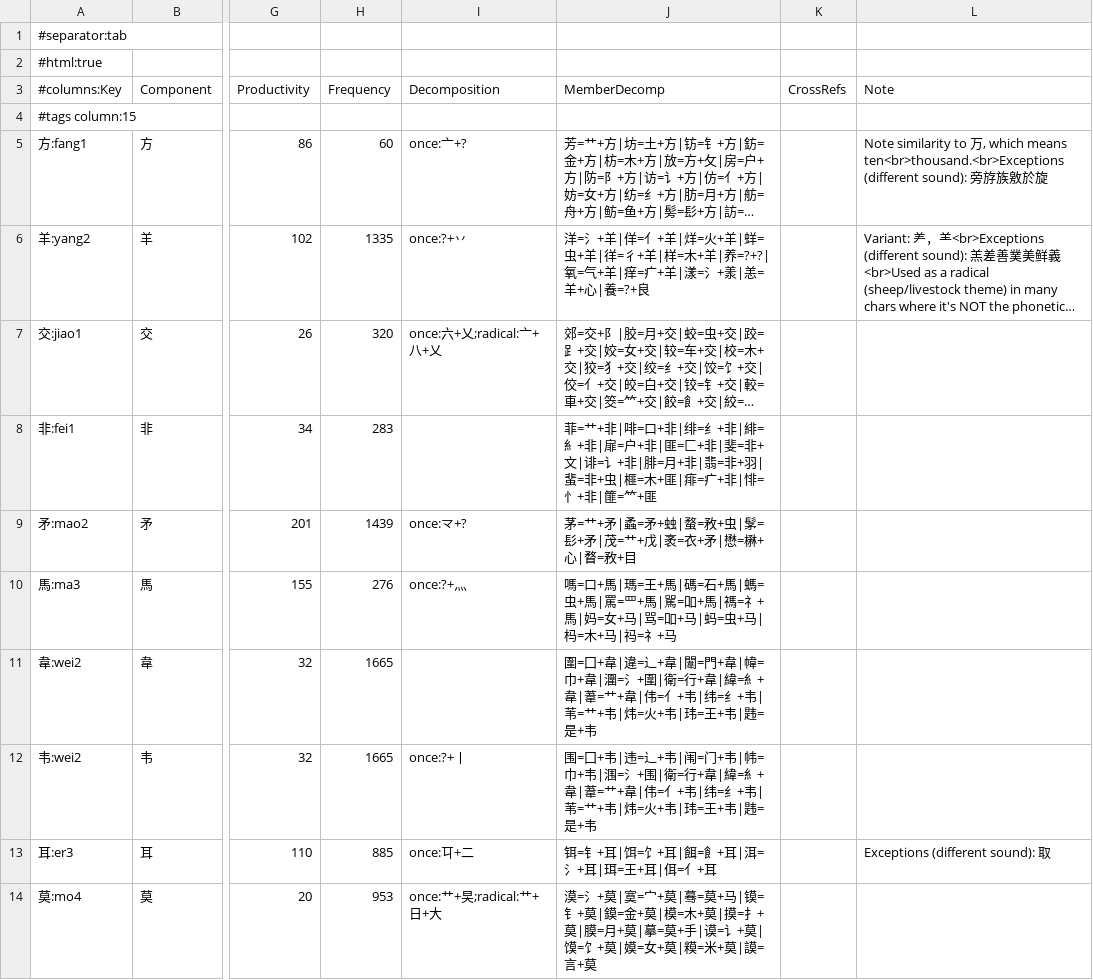
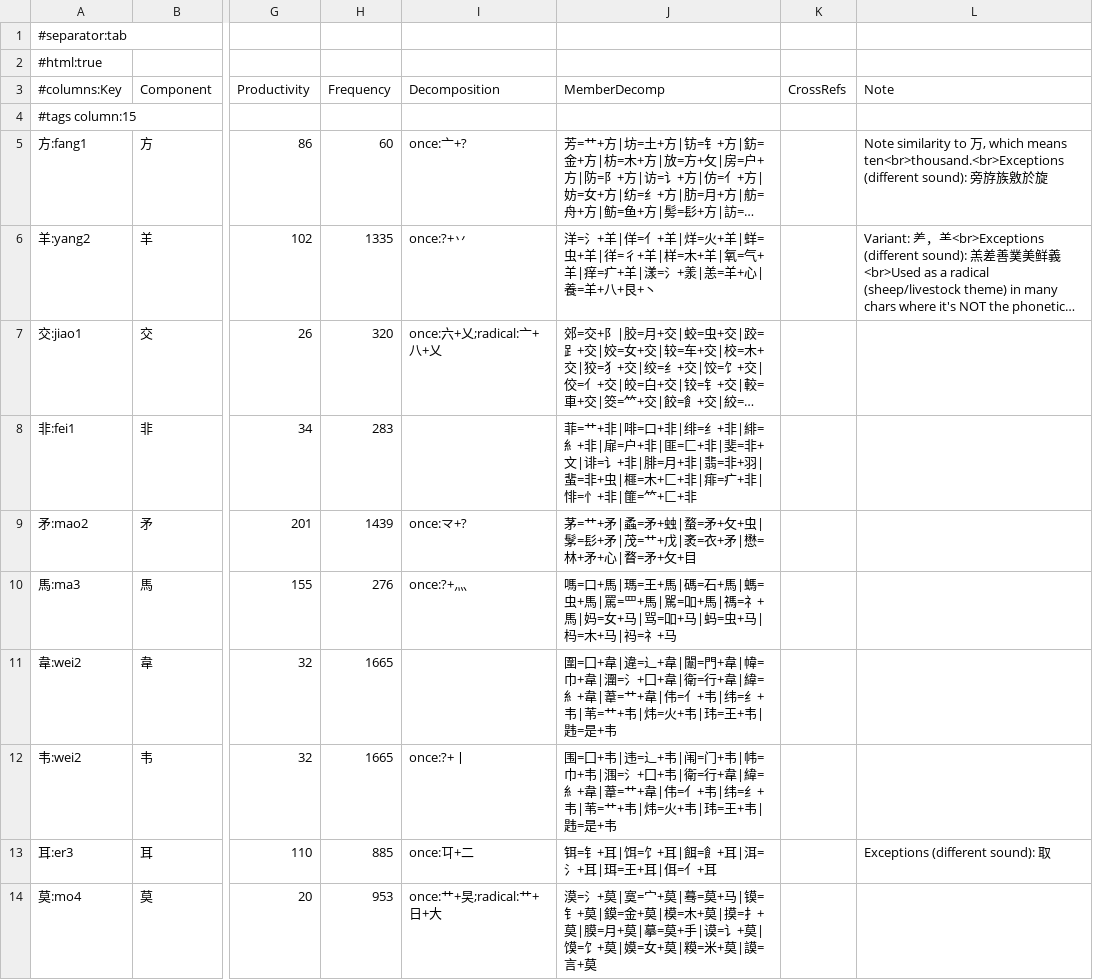
Before and after one commit to Hissal/anki-decks, a TSV file: Chinese_Phonetic_Components.tsv, drawn as a sheet; only a part is shown, gaps mark what is left out; long unchanged cells end in …; the diff covers the shown part only; the diff names each change by its address in the sheet, - before the commit and + after, or states it on an @@ line.

```diff
--- a/Chinese_Phonetic_Components.tsv
+++ b/Chinese_Phonetic_Components.tsv
-J6 (MemberDecomp): …木+羊|养=?+?|氧=气+羊|痒=疒+羊|漾=氵+羕|恙=羊+心|養=?+良
+J6 (MemberDecomp): …木+羊|氧=气+羊|痒=疒+羊|漾=氵+羕|恙=羊+心|養=羊+八+艮+丶
-J8 (MemberDecomp): …榧=木+匪|痱=疒+非|悱=忄+非|篚=⺮+匪
+J8 (MemberDecomp): …榧=木+匚+非|痱=疒+非|悱=忄+非|篚=⺮+匚+非
-J9 (MemberDecomp): …䖵|蝥=敄+虫|髳=髟+矛|茂=艹+戊|袤=衣+矛|懋=楙+心|瞀=敄+目
+J9 (MemberDecomp): …䖵|蝥=矛+⺙+虫|髳=髟+矛|茂=艹+戊|袤=衣+矛|懋=林+矛+心|瞀=矛+⺙+目
-J11 (MemberDecomp): …潿=氵+圍|衛=行…
+J11 (MemberDecomp): …潿=氵+囗+韋|衛=行…
-J12 (MemberDecomp): …涠=氵+围|衛=行…
+J12 (MemberDecomp): …涠=氵+囗+韦|衛=行…
```
Also changed, not shown: 26 edited cells elsewhere in this file, Chinese_Kangxi_Radicals.tsv, 7 other files.
